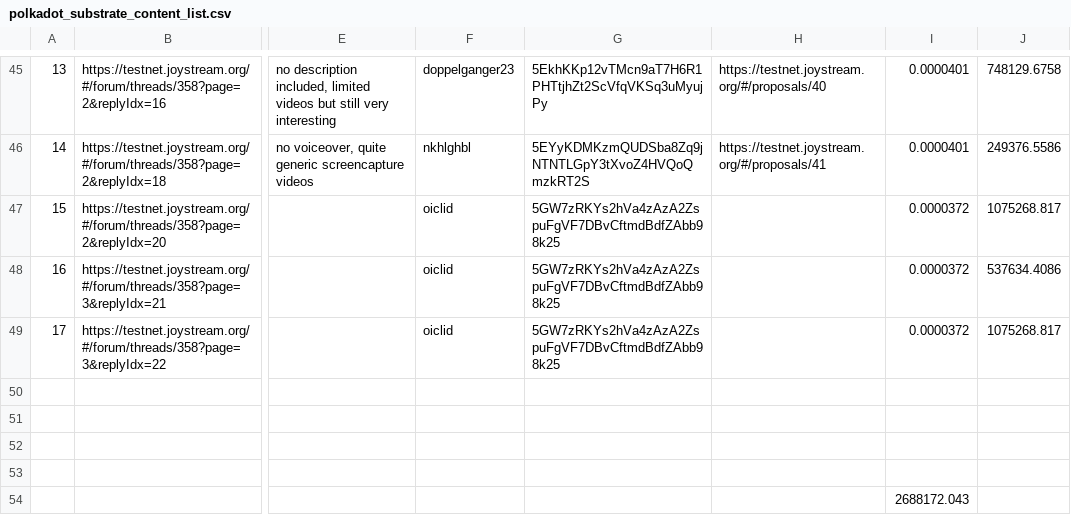
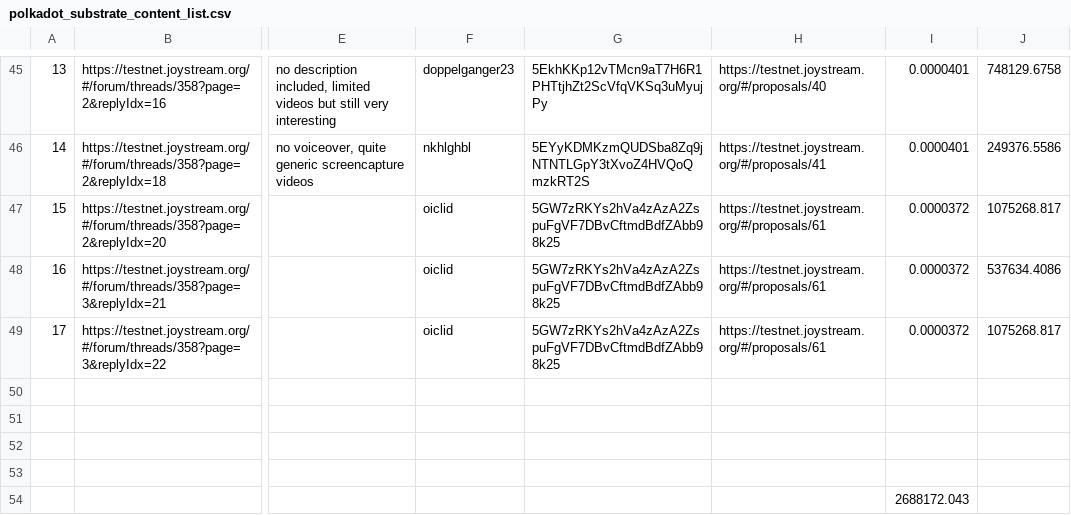
Before and after one commit to jacklee2020716/community-repo, a CSV file: community-contributions/substrate_polkadot_content_list/polkadot_substrate_content_list.csv, drawn as a sheet; only a part is shown, gaps mark what is left out; the diff names each change by its address in the sheet, - before the commit and + after, or states it on an @@ line.

Commit message:
Update polkadot_substrate_content_list.csv

```diff
--- a/community-contributions/substrate_polkadot_content_list/polkadot_substrate_content_list.csv
+++ b/community-contributions/substrate_polkadot_content_list/polkadot_substrate_content_list.csv
-H47:H49: (empty)
+H47:H49: https://testnet.joystream.org/#/proposals/61
```
